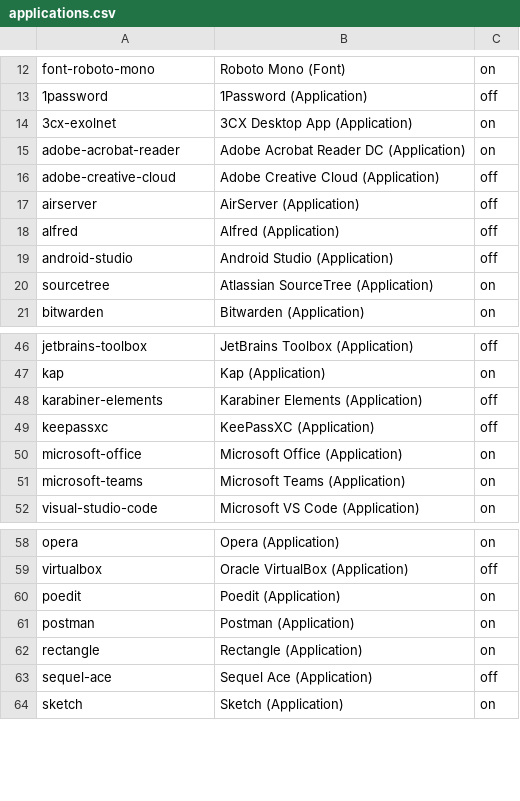
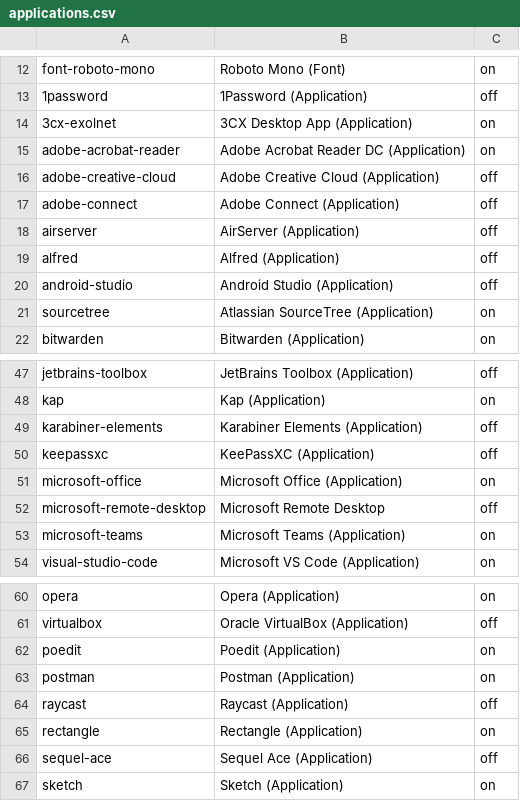
Before and after one commit to eXolnet/exolnet-macos-toolbox, a CSV file: profiles/default/applications.csv (was data/preferences/applications.csv), drawn as a sheet; only a part is shown, gaps mark what is left out.

Commit message:
feat: add software profiles
Ref #39557

```diff
--- a/data/preferences/applications.csv
+++ b/profiles/default/applications.csv
@@ -16,2 +16,3 @@ adobe-acrobat-reader,Adobe Acrobat Reader DC (Application),on
 adobe-creative-cloud,Adobe Creative Cloud (Application),off
+adobe-connect,Adobe Connect (Application),off
 airserver,AirServer (Application),off
@@ -50,2 +51,3 @@ keepassxc,KeePassXC (Application),off
 microsoft-office,Microsoft Office (Application),on
+microsoft-remote-desktop,Microsoft Remote Desktop,off
 microsoft-teams,Microsoft Teams (Application),on
@@ -61,2 +63,3 @@ poedit,Poedit (Application),on
 postman,Postman (Application),on
+raycast,Raycast (Application),off
 rectangle,Rectangle (Application),on
```
Also changed, not shown: 10 other files.
